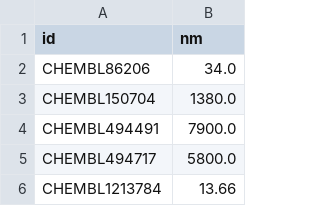
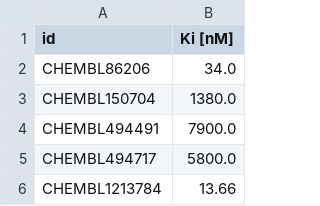
Before and after one commit to skutac/inchlib, a CSV file: inchlib/static/source_data/chembl_era_metadata.csv, drawn as a sheet; only a part is shown.

```diff
--- a/inchlib/static/source_data/chembl_era_metadata.csv
+++ b/inchlib/static/source_data/chembl_era_metadata.csv
@@ -1,2 +1,2 @@
-id,nm
+id,Ki [nM]
 CHEMBL86206,34.0
```
Also changed, not shown: inchlib/static/source_data/chembl_era.csv, 6 other files.
